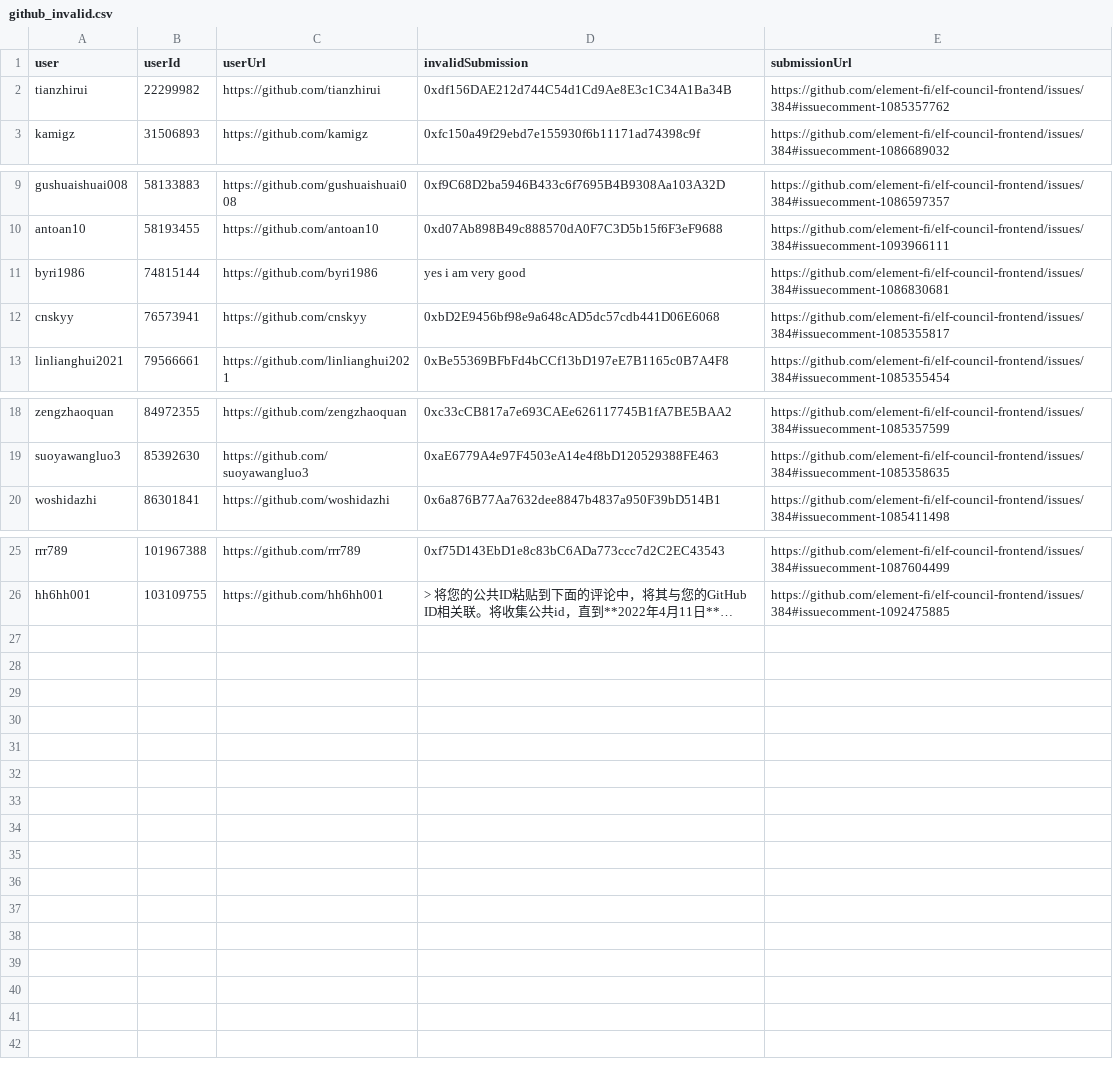
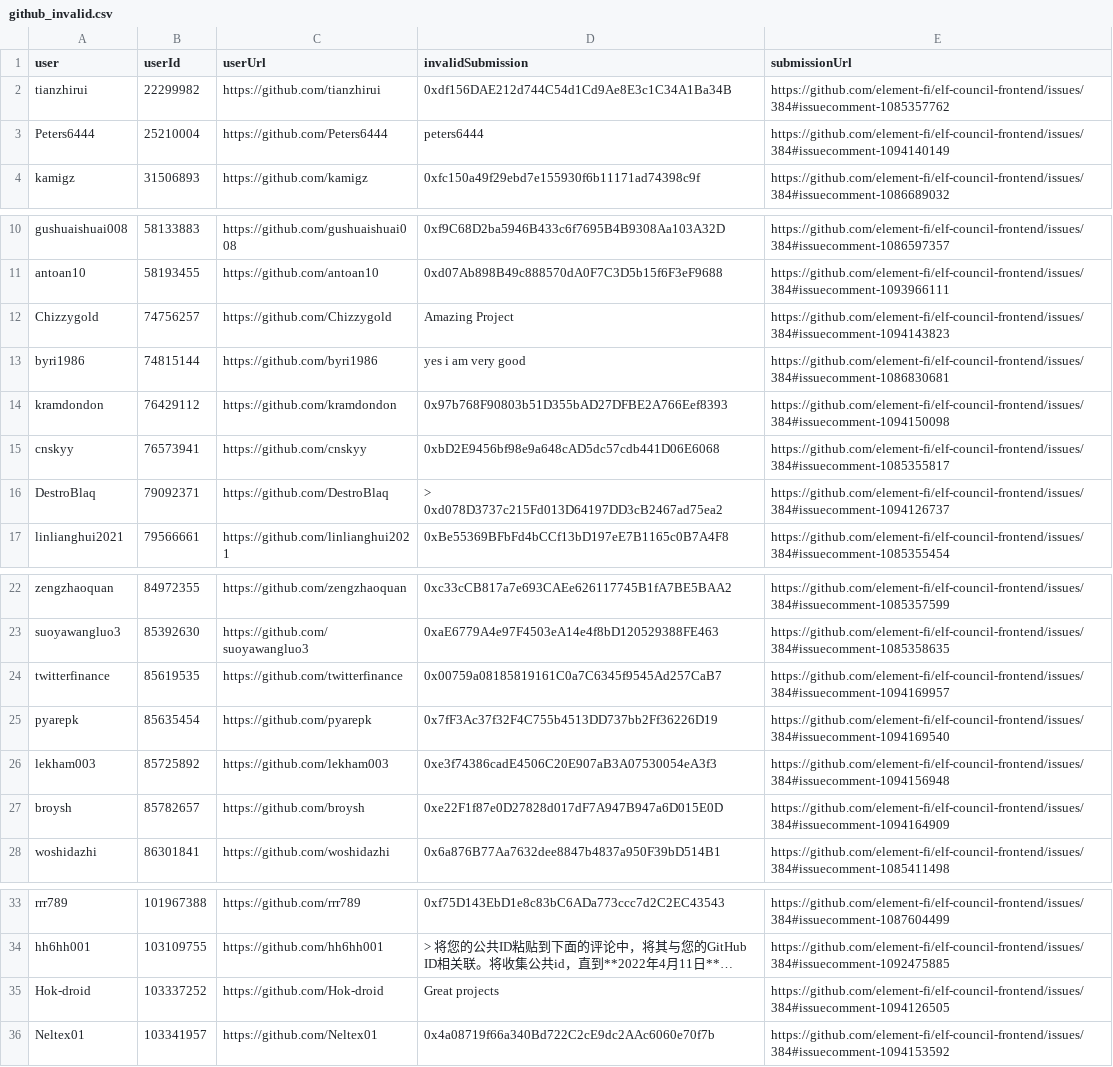
Before and after one commit to delvtech/zk-ids-collection, a CSV file: extra/csv/github_invalid.csv, drawn as a sheet; only a part is shown, gaps mark what is left out; long unchanged cells end in …; ↵ is a line break in a cell; the diff names each change by its address in the sheet, - before the commit and + after, or states it on an @@ line.

```diff
--- a/extra/csv/github_invalid.csv
+++ b/extra/csv/github_invalid.csv
+row 3: Peters6444 | 25210004 | https://github.com/Peters6444 | peters6444 | https://github.com/element-fi/elf-council-frontend/issues/384#issuecomment-1094140149
+row 12: Chizzygold | 74756257 | https://github.com/Chizzygold | Amazing Project | https://github.com/element-fi/elf-council-frontend/issues/384#issuecomment-1094143823
+row 14: kramdondon | 76429112 | https://github.com/kramdondon | 0x97b768F90803b51D355bAD27DFBE2A766Eef8393 | https://github.com/element-fi/elf-council-frontend/issues/384#issuecomment-1094150098
+row 16: DestroBlaq | 79092371 | https://github.com/DestroBlaq | > ↵ 0xd078D3737c215Fd013D64197DD3cB2467ad75ea2 | https://github.com/element-fi/elf-council-frontend/issues/384#issuecomment-1094126737
+row 24: twitterfinance | 85619535 | https://github.com/twitterfinance | 0x00759a08185819161C0a7C6345f9545Ad257CaB7 | https://github.com/element-fi/elf-council-frontend/issues/384#issuecomment-1094169957
+row 25: pyarepk | 85635454 | https://github.com/pyarepk | 0x7fF3Ac37f32F4C755b4513DD737bb2Ff36226D19 | https://github.com/element-fi/elf-council-frontend/issues/384#issuecomment-1094169540
+row 26: lekham003 | 85725892 | https://github.com/lekham003 | 0xe3f74386cadE4506C20E907aB3A07530054eA3f3 | https://github.com/element-fi/elf-council-frontend/issues/384#issuecomment-1094156948
+row 27: broysh | 85782657 | https://github.com/broysh | 0xe22F1f87e0D27828d017dF7A947B947a6D015E0D | https://github.com/element-fi/elf-council-frontend/issues/384#issuecomment-1094164909
+row 35: Hok-droid | 103337252 | https://github.com/Hok-droid | Great projects | https://github.com/element-fi/elf-council-frontend/issues/384#issuecomment-1094126505
+row 36: Neltex01 | 103341957 | https://github.com/Neltex01 | 0x4a08719f66a340Bd722C2cE9dc2AAc6060e70f7b | https://github.com/element-fi/elf-council-frontend/issues/384#issuecomment-1094153592
```
Also changed, not shown: extra/csv/discord_eligible.csv, extra/csv/discord_ineligible.csv, 18 other files.
